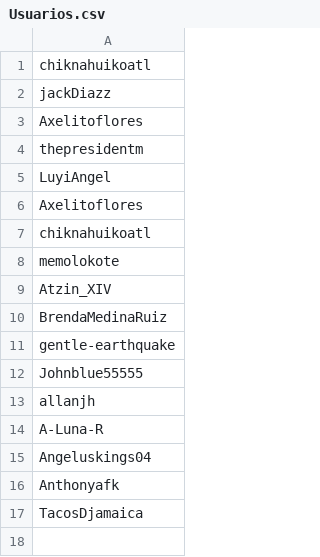
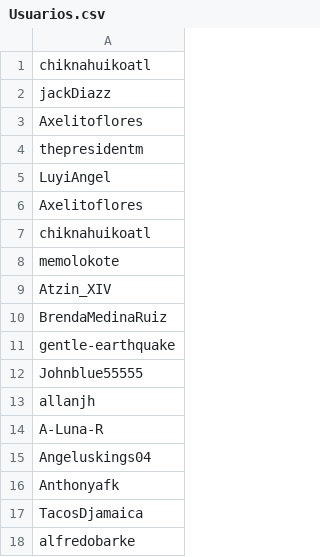
Before and after one commit to chiknahuikoatl/EdD7042, a CSV file: Usuarios.csv, drawn as a sheet.

Commit message:
Alfredo Barke

```diff
--- a/Usuarios.csv
+++ b/Usuarios.csv
@@ -17 +17,2 @@ Anthonyafk,
 TacosDjamaica,
+alfredobarke,
```
